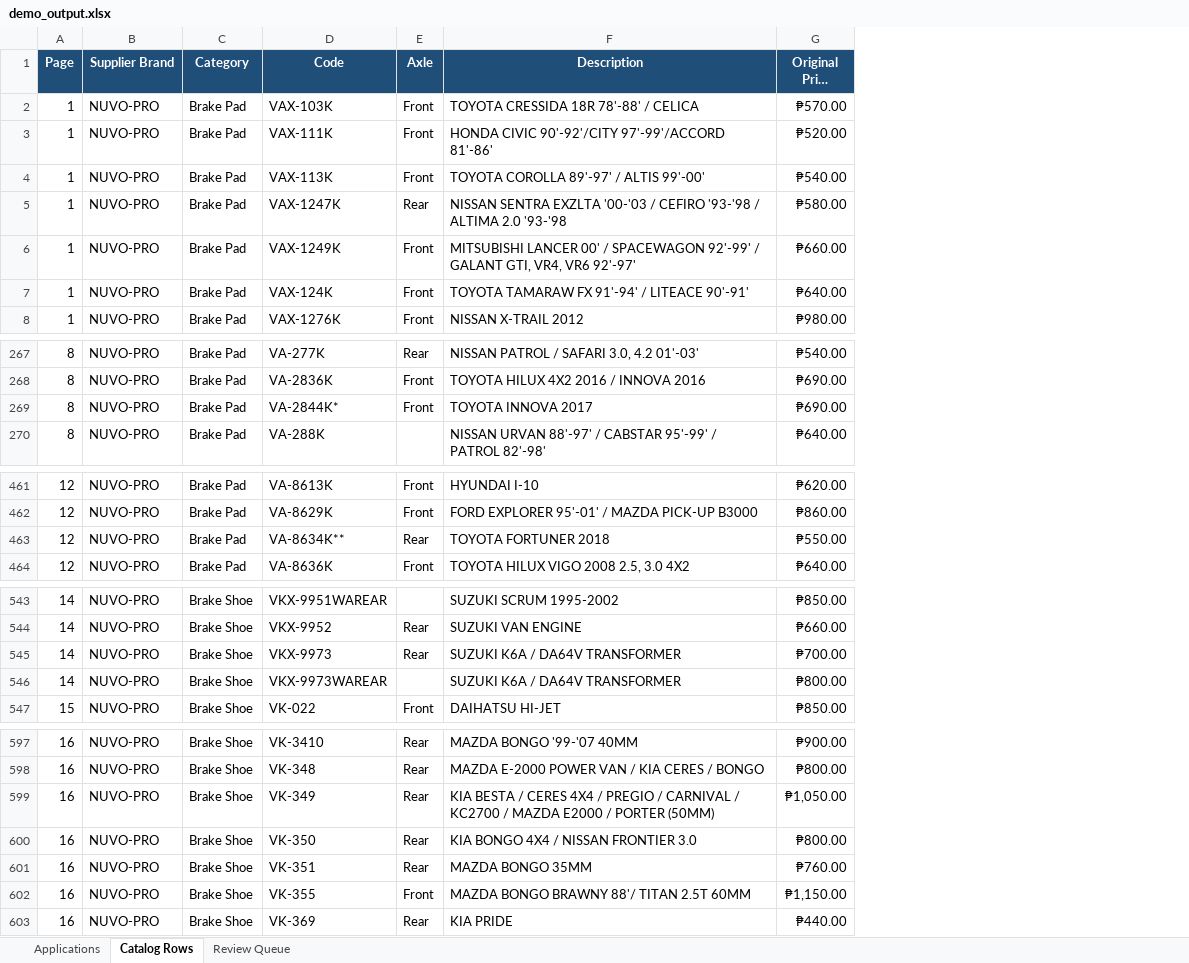
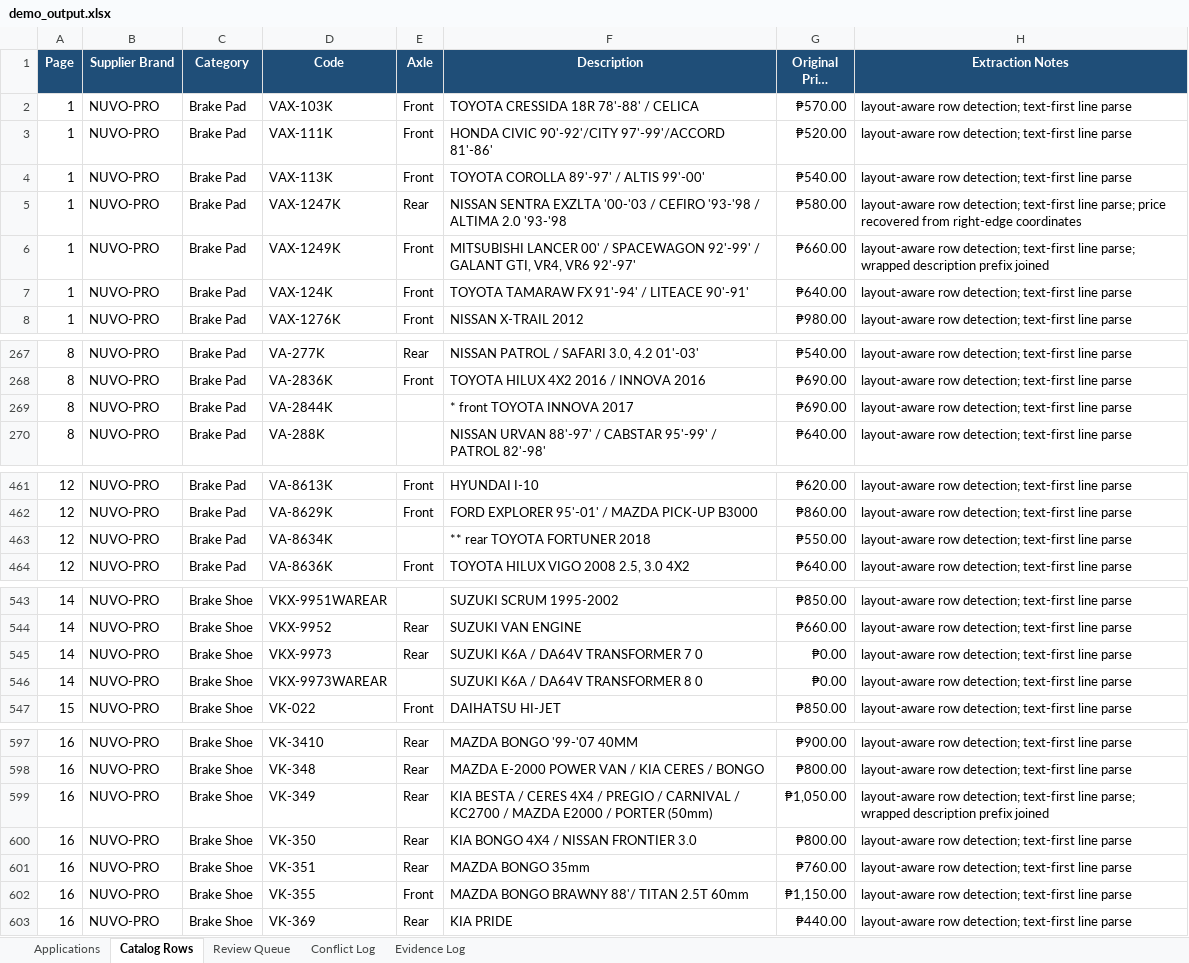
Before and after one commit to errelmaxino/pricelist-converter-app, an Excel workbook: demo_output.xlsx, sheet Catalog Rows, drawn as a sheet; only a part is shown, gaps mark what is left out; long unchanged cells end in …; values as stored, in another font and other column widths than the file's, no borders; the diff covers the shown part only; the diff names each change by its address in the sheet, - before the commit and + after, or states it on an @@ line.

```diff
--- a/demo_output.xlsx (sheet Catalog Rows)
+++ b/demo_output.xlsx (sheet Catalog Rows)
+sheet tab: Conflict Log
+sheet tab: Evidence Log
+column H (Extraction Notes), rows 2-8: layout-aware row detection; text-first line parse | layout-aware row detection; text-first line parse | layout-aware row detection; text-first line parse | layout-aware row detection; text-first line parse; price recovered from right-edge coordinates | layout-aware row detection; text-first line parse; wrapped description prefix joined | layout-aware row detection; text-first line parse | layout-aware row detection; text-first line parse; rows 267-270: all layout-aware row detection; text-first line parse; rows 461-464: all layout-aware row detection; text-first line parse; rows 543-547: all layout-aware row detection; text-first line parse; rows 597-603: layout-aware row detection; text-first line parse | layout-aware row detection; text-first line parse | layout-aware row detection; text-first line parse; wrapped description prefix joined | layout-aware row detection; text-first line parse | layout-aware row detection; text-first line parse | layout-aware row detection; text-first line parse | layout-aware row detection; text-first line parse
-D269 (Code): VA-2844K*
+D269 (Code): VA-2844K
-E269 (Axle): Front
+E269 (Axle): (empty)
-F269 (Description): TOYOTA INNOVA 2017
+F269 (Description): * front TOYOTA INNOVA 2017
-D463 (Code): VA-8634K**
+D463 (Code): VA-8634K
-E463 (Axle): Rear
+E463 (Axle): (empty)
-F463 (Description): TOYOTA FORTUNER 2018
+F463 (Description): ** rear TOYOTA FORTUNER 2018
-F545 (Description): SUZUKI K6A / DA64V TRANSFORMER
+F545 (Description): SUZUKI K6A / DA64V TRANSFORMER 7 0
-G545 (Original Price (PHP)): ₱700.00
+G545 (Original Price (PHP)): ₱0.00
-F546 (Description): SUZUKI K6A / DA64V TRANSFORMER
+F546 (Description): SUZUKI K6A / DA64V TRANSFORMER 8 0
-G546 (Original Price (PHP)): ₱800.00
+G546 (Original Price (PHP)): ₱0.00
-F599 (Description): …/ PORTER (50MM)
+F599 (Description): …/ PORTER (50mm)
-F601 (Description): MAZDA BONGO 35MM
+F601 (Description): MAZDA BONGO 35mm
-F602 (Description): MAZDA BONGO BRAWNY 88'/ TITAN 2.5T 60MM
+F602 (Description): MAZDA BONGO BRAWNY 88'/ TITAN 2.5T 60mm
```
Also changed, not shown: 1 removed row and 78 edited cells elsewhere in this sheet, sheet Applications, sheet Review Queue, 4 other files.
